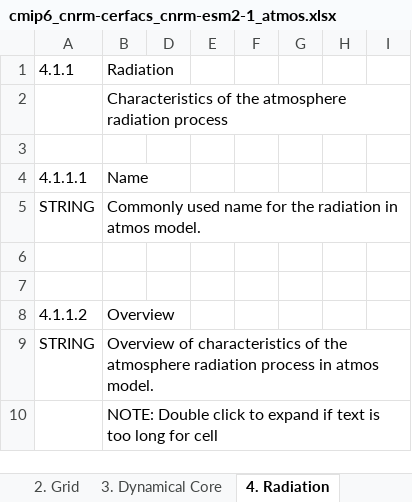
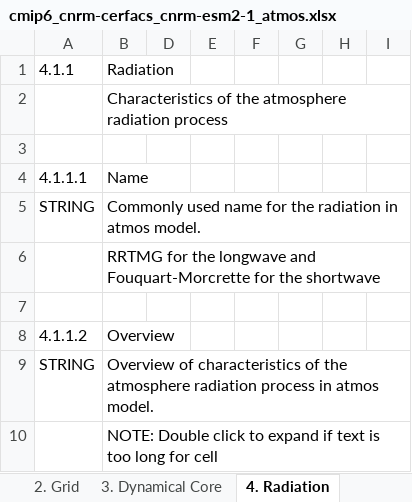
Before and after one commit to ES-DOC-INSTITUTIONAL/cnrm-cerfacs, an Excel workbook: cmip6/models/cnrm-esm2-1/cmip6_cnrm-cerfacs_cnrm-esm2-1_atmos.xlsx, sheet 4. Radiation, drawn as a sheet; only a part is shown; values as stored, in another font and other column widths than the file's, no cell formats; the diff covers the shown part only; the diff names each change by its address in the sheet, - before the commit and + after, or states it on an @@ line.

```diff
--- a/cmip6/models/cnrm-esm2-1/cmip6_cnrm-cerfacs_cnrm-esm2-1_atmos.xlsx (sheet 4. Radiation)
+++ b/cmip6/models/cnrm-esm2-1/cmip6_cnrm-cerfacs_cnrm-esm2-1_atmos.xlsx (sheet 4. Radiation)
-B6 (Radiation): (empty)
+B6 (Radiation): RRTMG for the longwave and Fouquart-Morcrette for the shortwave
```
Also changed, not shown: 22 added rows, 1 removed row and 29 edited cells elsewhere in this sheet, sheet 3. Dynamical Core, sheet 5. Turbulence Convection, sheet 9. Gravity Waves, sheet 7. Cloud Scheme, sheet 1. Key Properties, sheet 2. Grid, 5 more sheets, cell formats.
